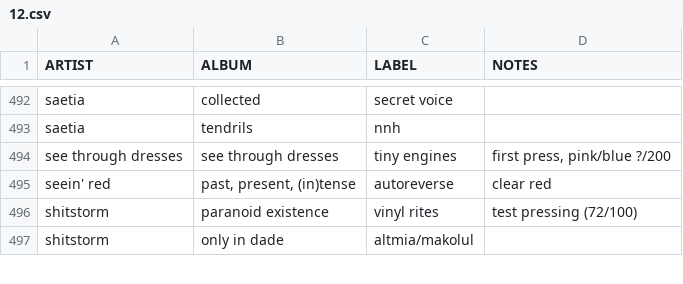
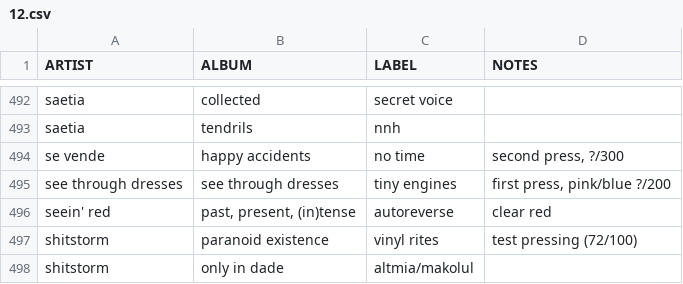
Before and after one commit to okjjj/tradelist, a CSV file: 12.csv, drawn as a sheet; only a part is shown, gaps mark what is left out.

```diff
--- a/12.csv
+++ b/12.csv
@@ -493,2 +493,3 @@ saetia,collected,secret voice,""
 saetia,tendrils,nnh,""
+se vende,happy accidents,no time,"second press, ?/300"
 see through dresses,see through dresses,tiny engines,"first press, pink/blue ?/200"
```
Also changed, not shown: 7.csv, tapes.csv, 1 other file.
